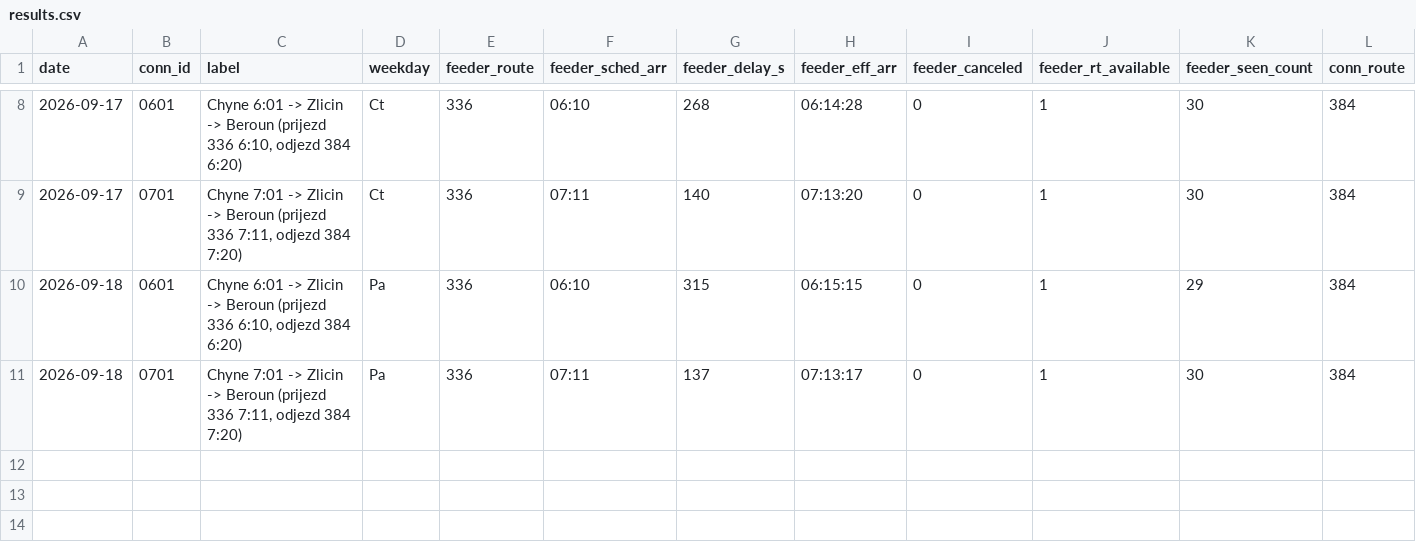
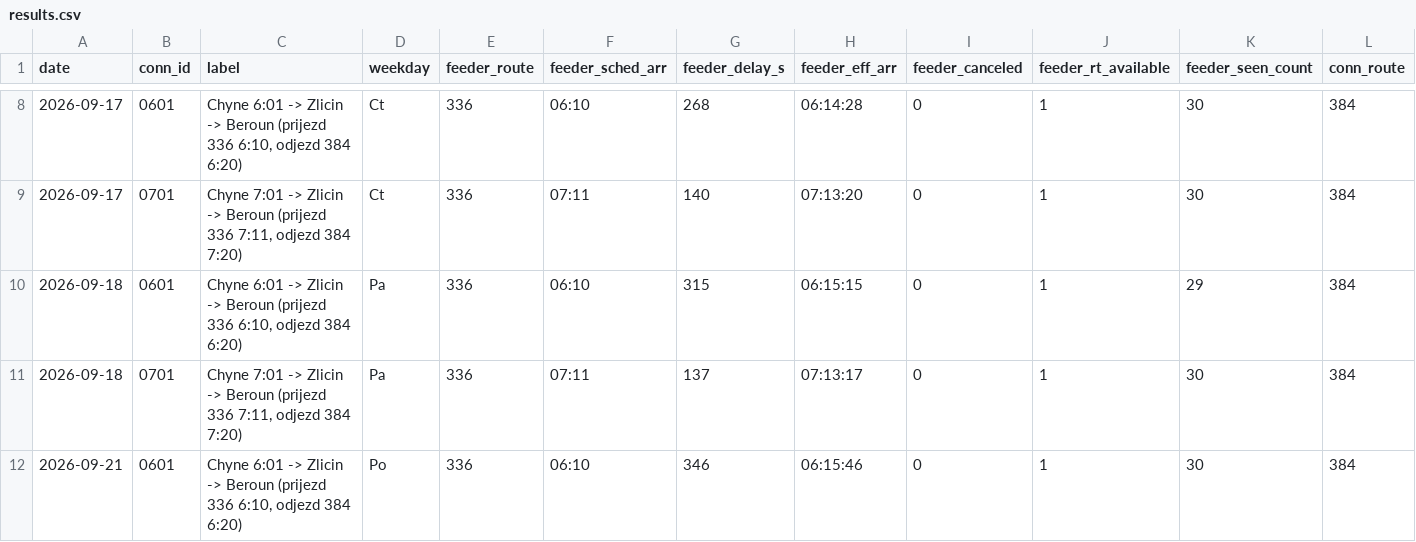
Before and after one commit to JindraKK/pid-transfer-monitor, a CSV file: data/results.csv, drawn as a sheet; only a part is shown, gaps mark what is left out; rows hold the shown columns only; the diff names each change by its address in the sheet, - before the commit and + after, or states it on an @@ line.

```diff
--- a/data/results.csv
+++ b/data/results.csv
+row 12: 2026-09-21 | 0601 | Chyne 6:01 -> Zlicin -> Beroun (prijezd 336 6:10, odjezd 384 6:20) | Po | 336 | 06:10 | 346 | 06:15:46 | 0 | 1 | 30 | 384
```
Also changed, not shown: 1 other file.
